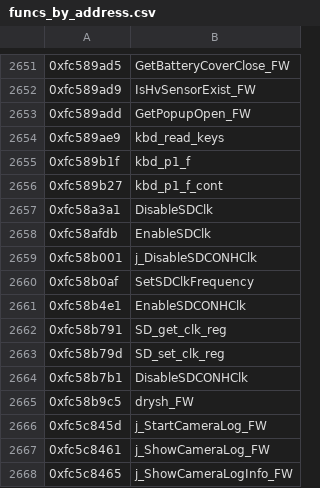
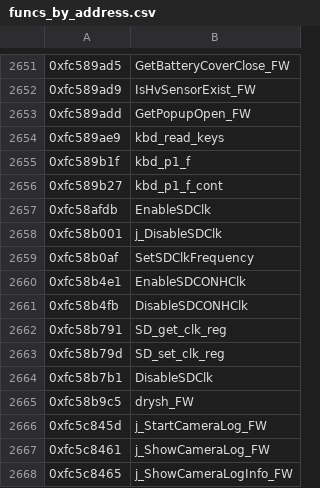
Before and after one commit to eoschdk/trunk, a CSV file: platform/sx730hs/sub/100c/funcs_by_address.csv, drawn as a sheet; only a part is shown, gaps mark what is left out.

```diff
--- a/platform/sx730hs/sub/100c/funcs_by_address.csv
+++ b/platform/sx730hs/sub/100c/funcs_by_address.csv
@@ -2656,10 +2656,10 @@
 0xfc589b27,kbd_p1_f_cont
-0xfc58a3a1,DisableSDClk
 0xfc58afdb,EnableSDClk
-0xfc58b001,j_DisableSDCONHClk
+0xfc58b001,j_DisableSDClk
 0xfc58b0af,SetSDClkFrequency
 0xfc58b4e1,EnableSDCONHClk
+0xfc58b4fb,DisableSDCONHClk
 0xfc58b791,SD_get_clk_reg
 0xfc58b79d,SD_set_clk_reg
-0xfc58b7b1,DisableSDCONHClk
+0xfc58b7b1,DisableSDClk
 0xfc58b9c5,drysh_FW
```
Also changed, not shown: platform/sx730hs/sub/100c/funcs_by_name.csv, platform/sx730hs/sub/100d/funcs_by_address.csv, 1 other file.
